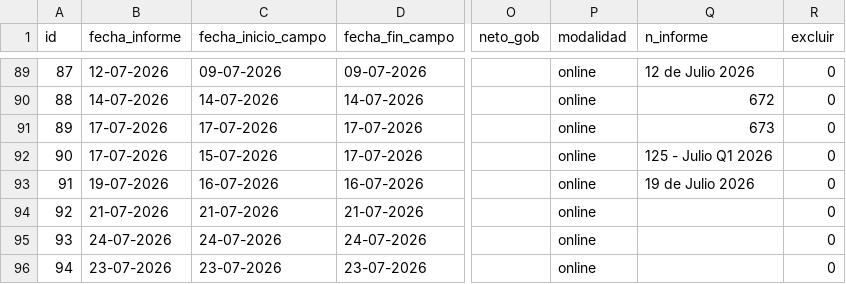
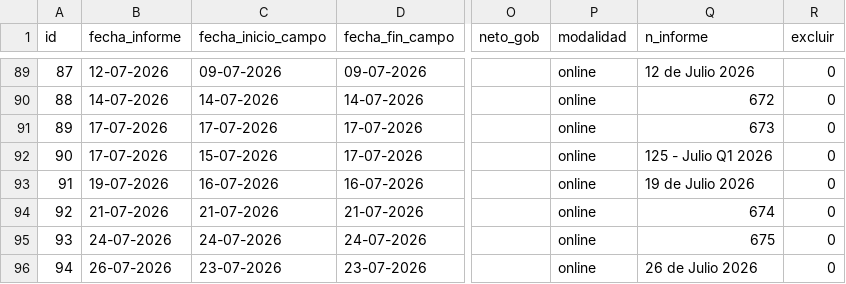
Before and after one commit to cbuzeta/aprobacion-presidencial, a CSV file: data/aprobacion_presidencial.csv, drawn as a sheet; only a part is shown, gaps mark what is left out; the diff names each change by its address in the sheet, - before the commit and + after, or states it on an @@ line.

Commit message:
Minor update to the three new rows

```diff
--- a/data/aprobacion_presidencial.csv
+++ b/data/aprobacion_presidencial.csv
-Q94 (n_informe): (empty)
+Q94 (n_informe): 674
-Q95 (n_informe): (empty)
+Q95 (n_informe): 675
-B96 (fecha_informe): 23-07-2026
+B96 (fecha_informe): 26-07-2026
-Q96 (n_informe): (empty)
+Q96 (n_informe): 26 de Julio 2026
```
